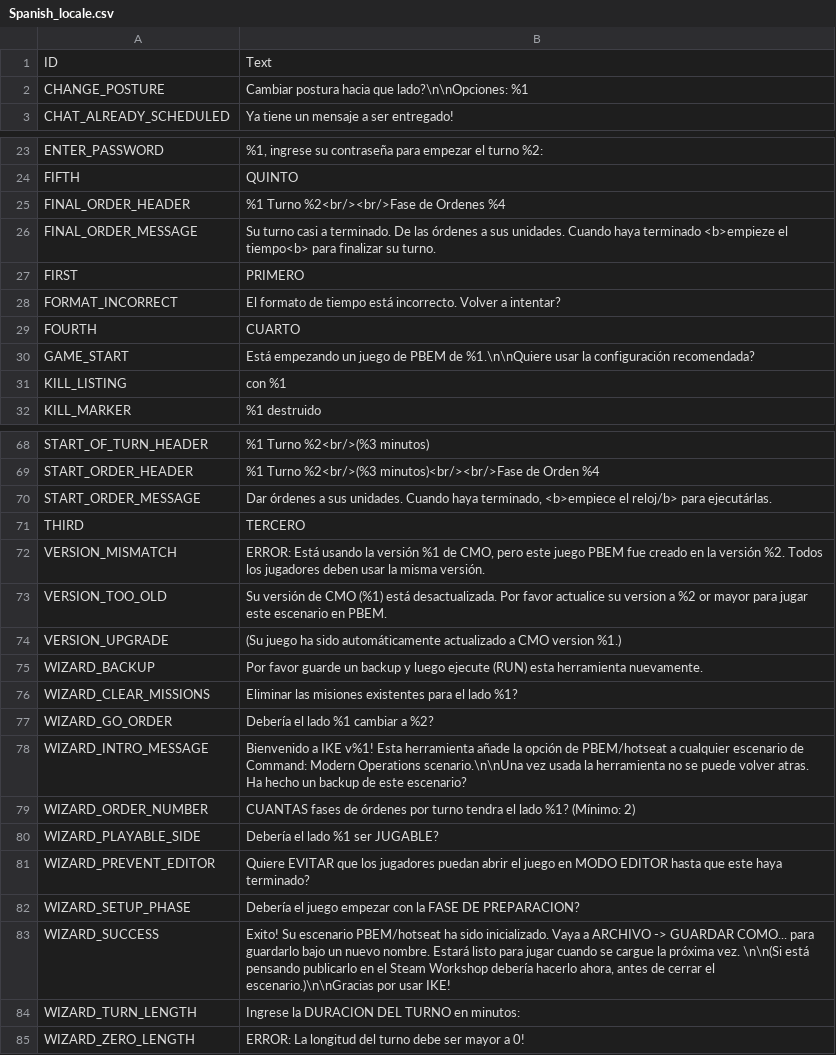
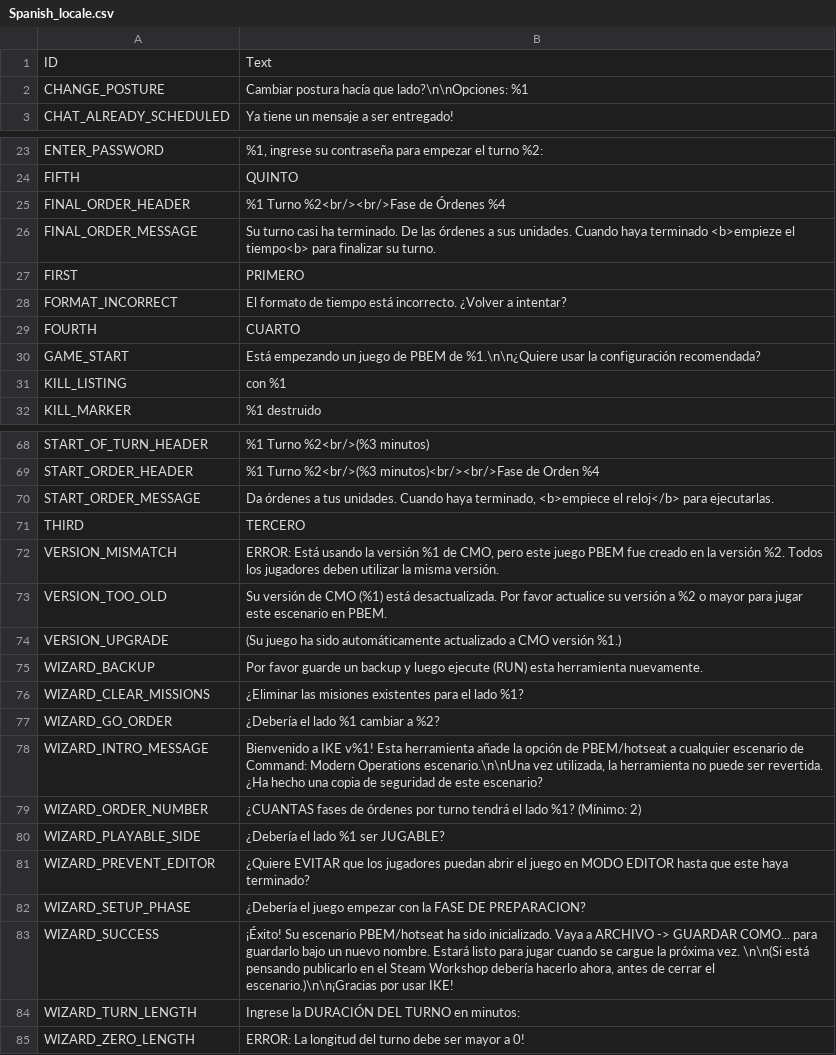
Before and after one commit to musurca/IKE, a CSV file: locale/Spanish_locale.csv, drawn as a sheet; only a part is shown, gaps mark what is left out; the diff covers the shown part only.

```diff
--- a/locale/Spanish_locale.csv
+++ b/locale/Spanish_locale.csv
@@ -1,3 +1,3 @@
 ID|Text
-CHANGE_POSTURE|Cambiar postura hacia que lado?\n\nOpciones: %1
+CHANGE_POSTURE|Cambiar postura hacía que lado?\n\nOpciones: %1
 CHAT_ALREADY_SCHEDULED|Ya tiene un mensaje a ser entregado!
@@ -24,8 +24,8 @@ ENTER_PASSWORD|%1, ingrese su contraseña para empezar el turno %2:
 FIFTH|QUINTO
-FINAL_ORDER_HEADER|%1 Turno %2<br/><br/>Fase de Ordenes %4
-FINAL_ORDER_MESSAGE|Su turno casi a terminado. De las órdenes a sus unidades. Cuando haya terminado <b>empieze el tiempo<b> para finalizar su turno.
+FINAL_ORDER_HEADER|%1 Turno %2<br/><br/>Fase de Órdenes %4
+FINAL_ORDER_MESSAGE|Su turno casi ha terminado. De las órdenes a sus unidades. Cuando haya terminado <b>empieze el tiempo<b> para finalizar su turno.
 FIRST|PRIMERO
-FORMAT_INCORRECT|El formato de tiempo está incorrecto. Volver a intentar?
+FORMAT_INCORRECT|El formato de tiempo está incorrecto. ¿Volver a intentar?
 FOURTH|CUARTO
-GAME_START|Está empezando un juego de PBEM de %1.\n\nQuiere usar la configuración recomendada?
+GAME_START|Está empezando un juego de PBEM de %1.\n\n¿Quiere usar la configuración recomendada?
 KILL_LISTING|con %1
@@ -69,17 +69,17 @@ START_OF_TURN_HEADER|%1 Turno %2<br/>(%3 minutos)
 START_ORDER_HEADER|%1 Turno %2<br/>(%3 minutos)<br/><br/>Fase de Orden %4
-START_ORDER_MESSAGE|Dar órdenes a sus unidades. Cuando haya terminado, <b>empiece el reloj/b> para ejecutárlas.
+START_ORDER_MESSAGE|Da órdenes a tus unidades. Cuando haya terminado, <b>empiece el reloj</b> para ejecutarlas.
 THIRD|TERCERO
-VERSION_MISMATCH|ERROR: Está usando la versión %1 de CMO, pero este juego PBEM fue creado en la versión %2. Todos los jugadores deben usar la misma versión.
-VERSION_TOO_OLD|Su versión de CMO (%1) está desactualizada. Por favor actualice su version a %2 or mayor para jugar este escenario en PBEM.
-VERSION_UPGRADE|(Su juego ha sido automáticamente actualizado a CMO version %1.)
+VERSION_MISMATCH|ERROR: Está usando la versión %1 de CMO, pero este juego PBEM fue creado en la versión %2. Todos los jugadores deben utilizar la misma versión.
+VERSION_TOO_OLD|Su versión de CMO (%1) está desactualizada. Por favor actualice su versión a %2 o mayor para jugar este escenario en PBEM.
+VERSION_UPGRADE|(Su juego ha sido automáticamente actualizado a CMO versión %1.)
 WIZARD_BACKUP|Por favor guarde un backup y luego ejecute (RUN) esta herramienta nuevamente.
-WIZARD_CLEAR_MISSIONS|Eliminar las misiones existentes para el lado %1?
-WIZARD_GO_ORDER|Debería el lado %1 cambiar a %2?
-WIZARD_INTRO_MESSAGE|Bienvenido a IKE v%1! Esta herramienta añade la opción de PBEM/hotseat a cualquier escenario de Command: Modern Operations scenario.\n\nUna vez usada la herramienta no se puede volver atras. Ha hecho un backup de este escenario?
-WIZARD_ORDER_NUMBER|CUANTAS fases de órdenes por turno tendra el lado %1? (Mínimo: 2)
-WIZARD_PLAYABLE_SIDE|Debería el lado %1 ser JUGABLE?
-WIZARD_PREVENT_EDITOR|Quiere EVITAR que los jugadores puedan abrir el juego en MODO EDITOR hasta que este haya terminado?
-WIZARD_SETUP_PHASE|Debería el juego empezar con la FASE DE PREPARACION?
-WIZARD_SUCCESS|Exito! Su escenario PBEM/hotseat ha sido inicializado. Vaya a ARCHIVO -> GUARDAR COMO... para guardarlo bajo un nuevo nombre. Estará listo para jugar cuando se cargue la próxima vez. \n\n(Si está pensando publicarlo en el Steam Workshop debería hacerlo ahora, antes de cerrar el escenario.)\n\nGracias por usar IKE!
-WIZARD_TURN_LENGTH|Ingrese la DURACION DEL TURNO en minutos:
+WIZARD_CLEAR_MISSIONS|¿Eliminar las misiones existentes para el lado %1?
+WIZARD_GO_ORDER|¿Debería el lado %1 cambiar a %2?
+WIZARD_INTRO_MESSAGE|Bienvenido a IKE v%1! Esta herramienta añade la opción de PBEM/hotseat a cualquier escenario de Command: Modern Operations escenario.\n\nUna vez utilizada, la herramienta no puede ser revertida. ¿Ha hecho una copia de seguridad de este escenario?
+WIZARD_ORDER_NUMBER|¿CUANTAS fases de órdenes por turno tendrá el lado %1? (Mínimo: 2)
+WIZARD_PLAYABLE_SIDE|¿Debería el lado %1 ser JUGABLE?
+WIZARD_PREVENT_EDITOR|¿Quiere EVITAR que los jugadores puedan abrir el juego en MODO EDITOR hasta que este haya terminado?
+WIZARD_SETUP_PHASE|¿Debería el juego empezar con la FASE DE PREPARACION?
+WIZARD_SUCCESS|¡Éxito! Su escenario PBEM/hotseat ha sido inicializado. Vaya a ARCHIVO -> GUARDAR COMO... para guardarlo bajo un nuevo nombre. Estará listo para jugar cuando se cargue la próxima vez. \n\n(Si está pensando publicarlo en el Steam Workshop debería hacerlo ahora, antes de cerrar el escenario.)\n\n¡Gracias por usar IKE!
+WIZARD_TURN_LENGTH|Ingrese la DURACIÓN DEL TURNO en minutos:
 WIZARD_ZERO_LENGTH|ERROR: La longitud del turno debe ser mayor a 0!
```
Also changed, not shown: 12 edited cells elsewhere in this file.
